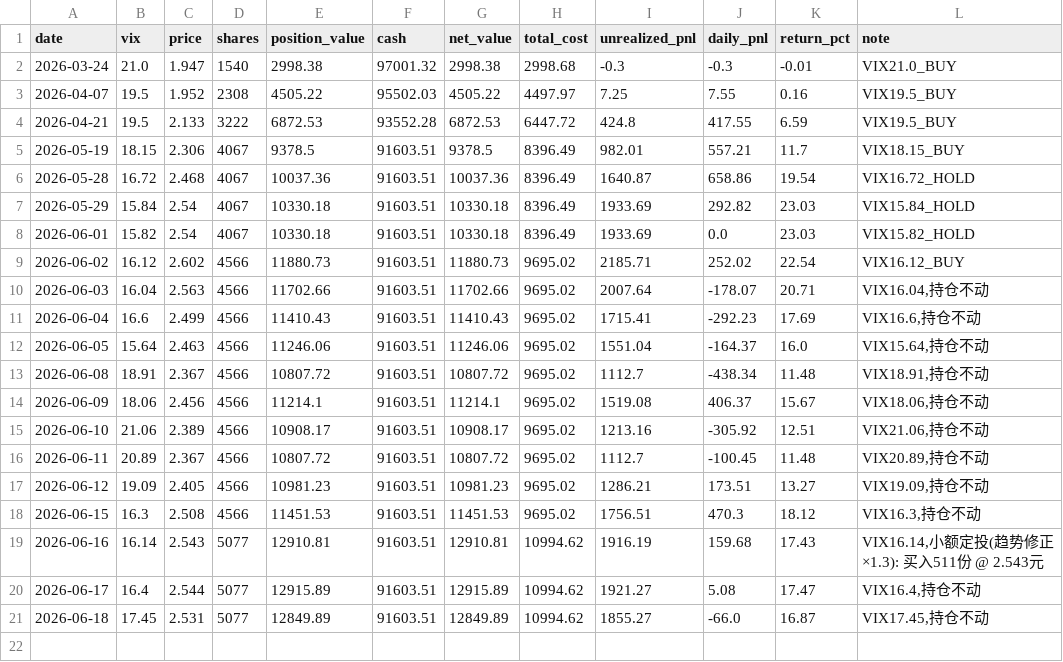
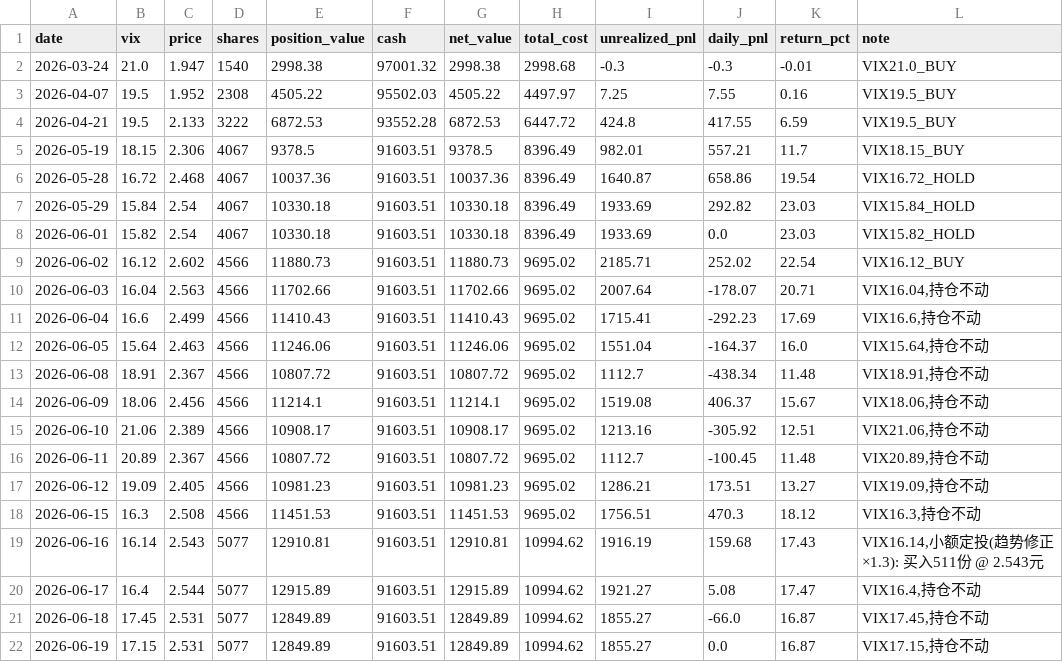
Before and after one commit to sunheyi6/investTemplate, a CSV file: decision-tracking/vix_dca_strategy/daily_snapshot.csv, drawn as a sheet; the diff names each change by its address in the sheet, - before the commit and + after, or states it on an @@ line.

```diff
--- a/decision-tracking/vix_dca_strategy/daily_snapshot.csv
+++ b/decision-tracking/vix_dca_strategy/daily_snapshot.csv
+row 22: 2026-06-19 | 17.15 | 2.531 | 5077 | 12849.89 | 91603.51 | 12849.89 | 10994.62 | 1855.27 | 0.0 | 16.87 | VIX17.15,持仓不动
```
Also changed, not shown: 08-决策追踪/vix_dca_strategy/daily_returns.csv, 08-决策追踪/vix_dca_strategy/daily_snapshot.csv, 13 other files.
